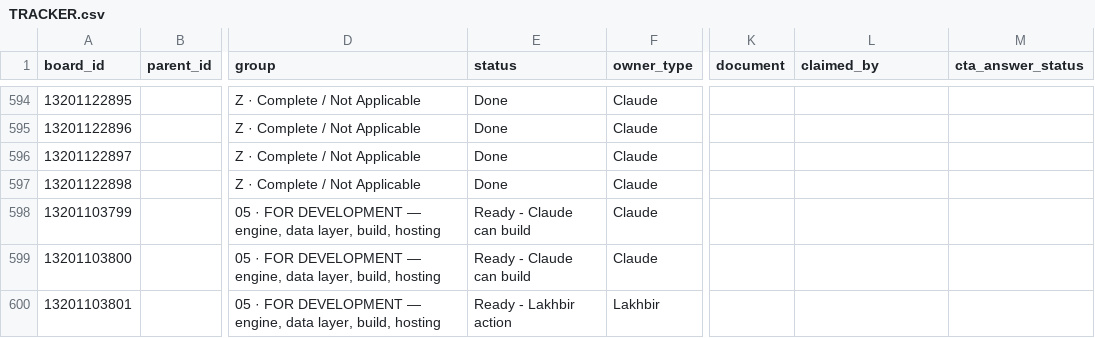
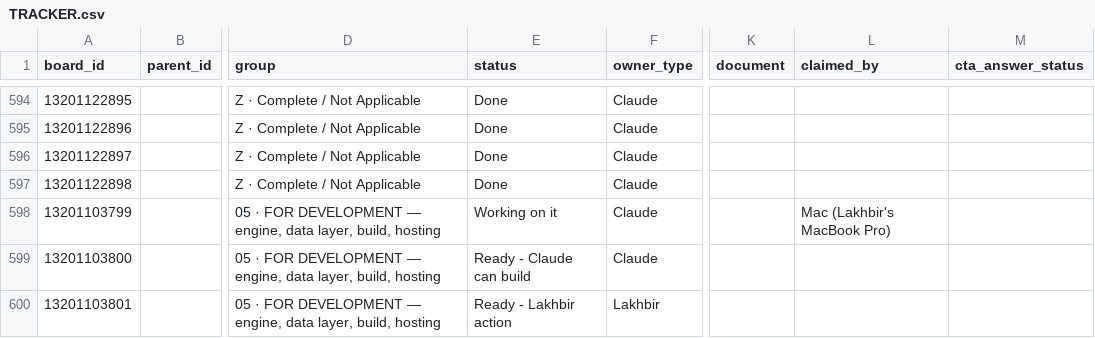
Before and after one commit to ldhillonaqlios/caprebate, a CSV file: Caprebate/00-START-HERE/hub/TRACKER.csv, drawn as a sheet; only a part is shown, gaps mark what is left out; the diff names each change by its address in the sheet, - before the commit and + after, or states it on an @@ line.

```diff
--- a/Caprebate/00-START-HERE/hub/TRACKER.csv
+++ b/Caprebate/00-START-HERE/hub/TRACKER.csv
-E598 (status): Ready - Claude can build
+E598 (status): Working on it
-L598 (claimed_by): (empty)
+L598 (claimed_by): Mac (Lakhbir's MacBook Pro)
```
Also changed, not shown: 1 other file.
